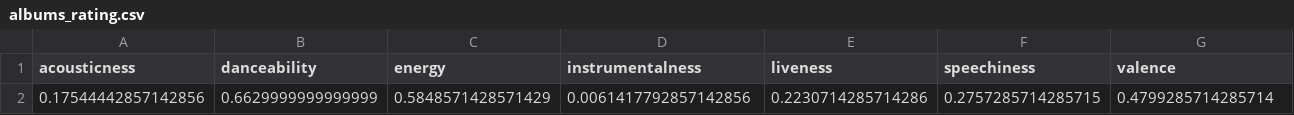
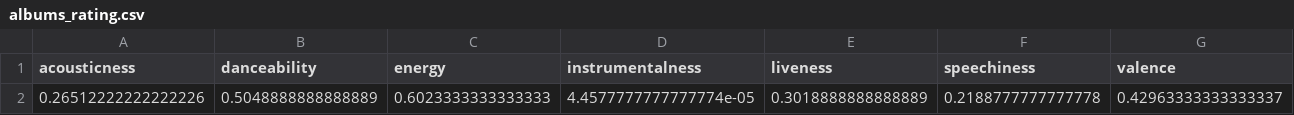
Before and after one commit to lopkik/fantanoBot, a CSV file: albums_rating.csv, drawn as a sheet.

```diff
--- a/albums_rating.csv
+++ b/albums_rating.csv
@@ -1,2 +1,2 @@
 acousticness,danceability,energy,instrumentalness,liveness,speechiness,valence
-0.17544442857142856,0.6629999999999999,0.5848571428571429,0.0061417792857142856,0.2230714285714286,0.2757285714285715,0.4799285714285714
+0.26512222222222226,0.5048888888888889,0.6023333333333333,4.4577777777777774e-05,0.3018888888888889,0.2188777777777778,0.42963333333333337
```
Also changed, not shown: 2 other files.
